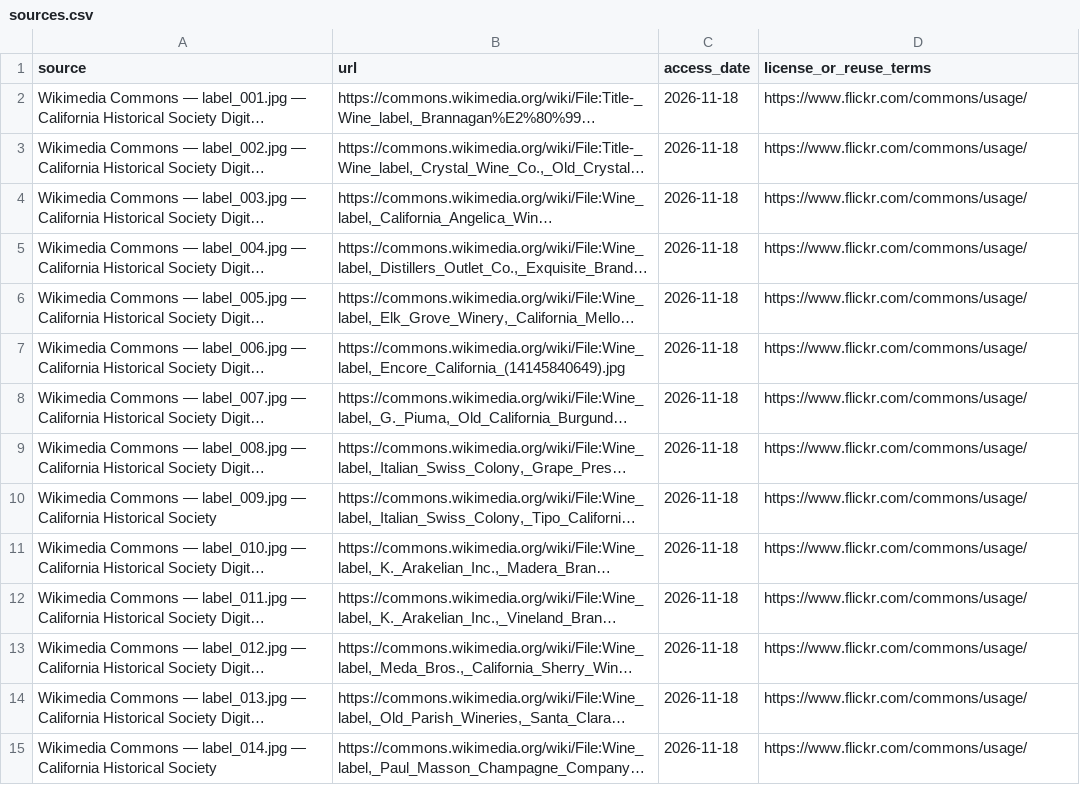
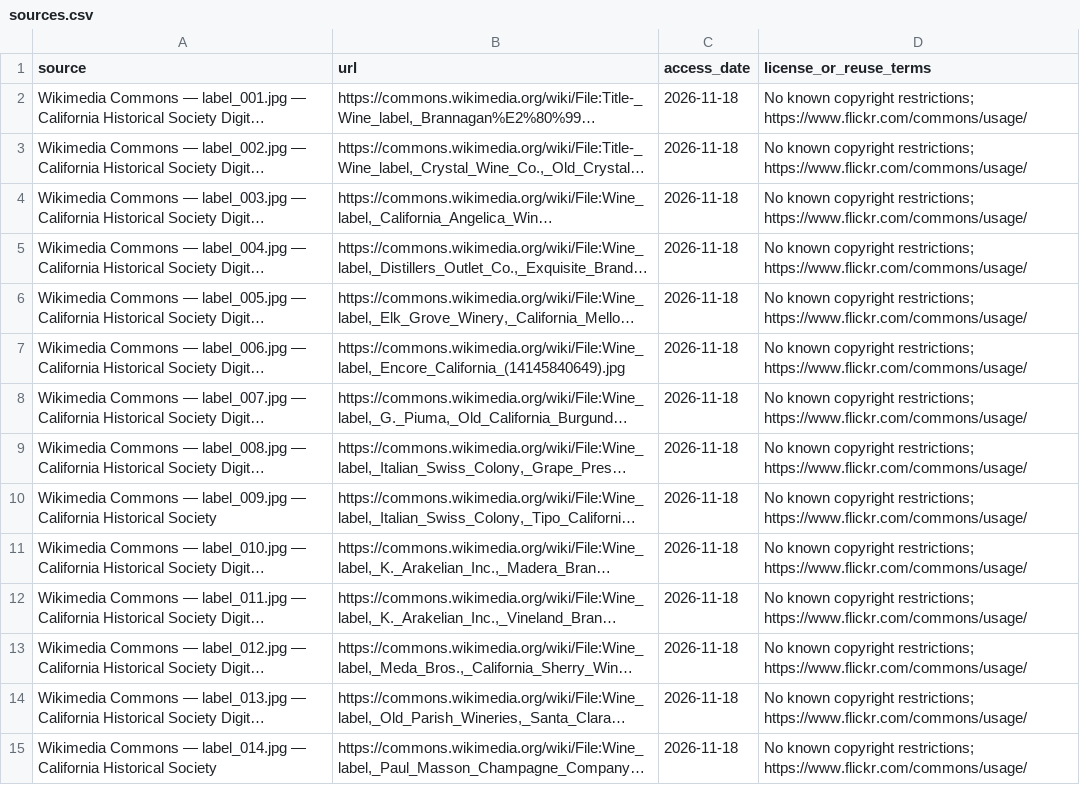
Before and after one commit to Geegunt/manual-vs-synthetic-data, a CSV file: docs/images/sources.csv, drawn as a sheet; only a part is shown; long unchanged cells end in …; the diff covers the shown part only; the diff names each change by its address in the sheet, - before the commit and + after, or states it on an @@ line.

Commit message:
docs: simplify image codebook and document source licenses

```diff
--- a/docs/images/sources.csv
+++ b/docs/images/sources.csv
-D2:D15 (license_or_reuse_terms): https://www.flickr.com/commons/usage/
+D2:D15 (license_or_reuse_terms): No known copyright restrictions; https://www.flickr.com/commons/usage/
```
Also changed, not shown: 53 edited cells elsewhere in this file, 3 other files.
